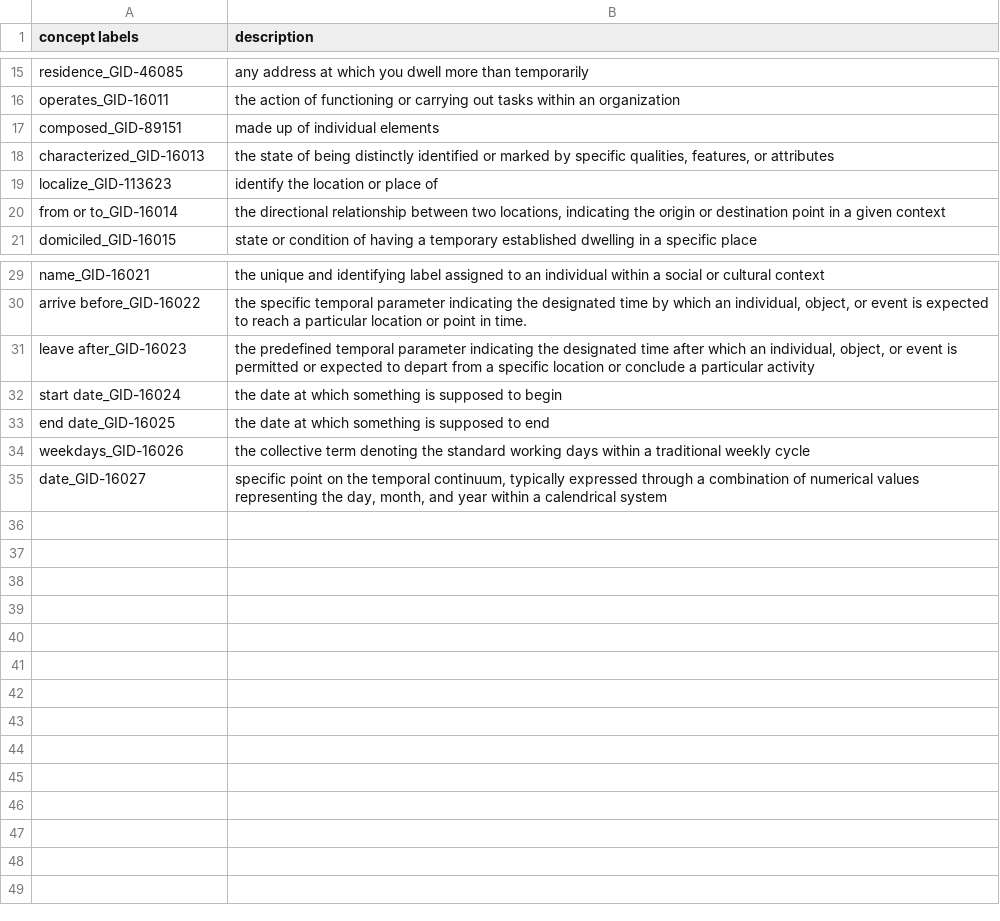
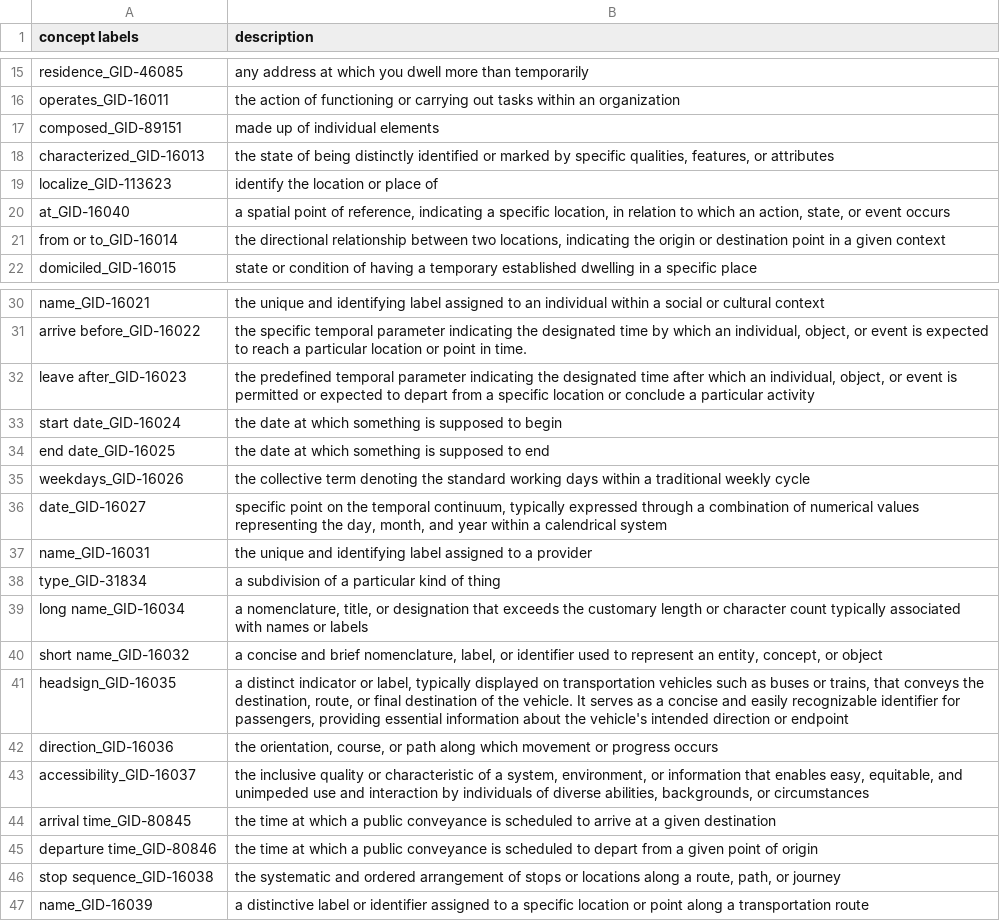
Before and after one commit to ThomasPasquali/Transportation-Education-Facilities, a CSV file: Phase 3 - Language Definition/DomainLanguageResources.csv, drawn as a sheet; only a part is shown, gaps mark what is left out; the diff names each change by its address in the sheet, - before the commit and + after, or states it on an @@ line.

```diff
--- a/Phase 3 - Language Definition/DomainLanguageResources.csv
+++ b/Phase 3 - Language Definition/DomainLanguageResources.csv
+row 20: at_GID-16040 | a spatial point of reference, indicating a specific location, in relation to which an action, state, or event occurs
+row 37: name_GID-16031 | the unique and identifying label assigned to a provider
+row 38: type_GID-31834 | a subdivision of a particular kind of thing
+row 39: long name_GID-16034 | a nomenclature, title, or designation that exceeds the customary length or character count typically associated with names or labels
+row 40: short name_GID-16032 | a concise and brief nomenclature, label, or identifier used to represent an entity, concept, or object
+row 41: headsign_GID-16035 | a distinct indicator or label, typically displayed on transportation vehicles such as buses or trains, that conveys the destination, route, or final destination of the vehicle. It serves as a concise and easily recognizable identifier for passengers, providing essential information about the vehicle's intended direction or endpoint
+row 42: direction_GID-16036 | the orientation, course, or path along which movement or progress occurs
+row 43: accessibility_GID-16037 | the inclusive quality or characteristic of a system, environment, or information that enables easy, equitable, and unimpeded use and interaction by individuals of diverse abilities, backgrounds, or circumstances
+row 44: arrival time_GID-80845 | the time at which a public conveyance is scheduled to arrive at a given destination
+row 45: departure time_GID-80846 | the time at which a public conveyance is scheduled to depart from a given point of origin
+row 46: stop sequence_GID-16038 | the systematic and ordered arrangement of stops or locations along a route, path, or journey
+row 47: name_GID-16039 | a distinctive label or identifier assigned to a specific location or point along a transportation route
```
Also changed, not shown: Phase 3 - Language Definition/DomainLanguageResources_custom.csv.
